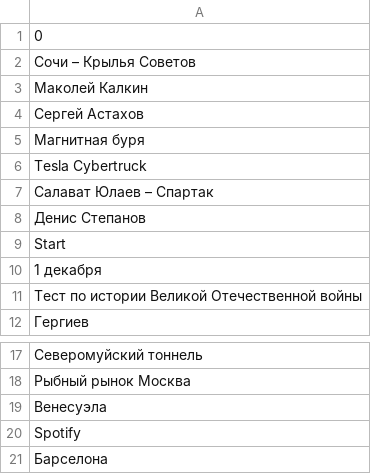
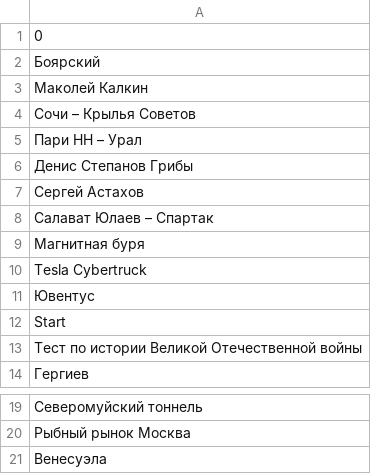
Before and after one commit to kupletist/seo, a CSV file: today_trends.csv, drawn as a sheet; only a part is shown, gaps mark what is left out.

Commit message:
Добавлены файлы today_trends.csv / realtime_trends.csv

```diff
--- a/today_trends.csv
+++ b/today_trends.csv
@@ -1,11 +1,13 @@
 0
+Боярский
+Маколей Калкин
 Сочи – Крылья Советов
-Маколей Калкин
+Пари НН – Урал
+Денис Степанов Грибы
 Сергей Астахов
+Салават Юлаев – Спартак
 Магнитная буря
 Tesla Cybertruck
-Салават Юлаев – Спартак
-Денис Степанов
+Ювентус
 Start
-1 декабря
 Тест по истории Великой Отечественной войны
@@ -19,3 +21 @@ Start
 Венесуэла
-Spotify
-Барселона
```
Also changed, not shown: realtime_trends.csv.
